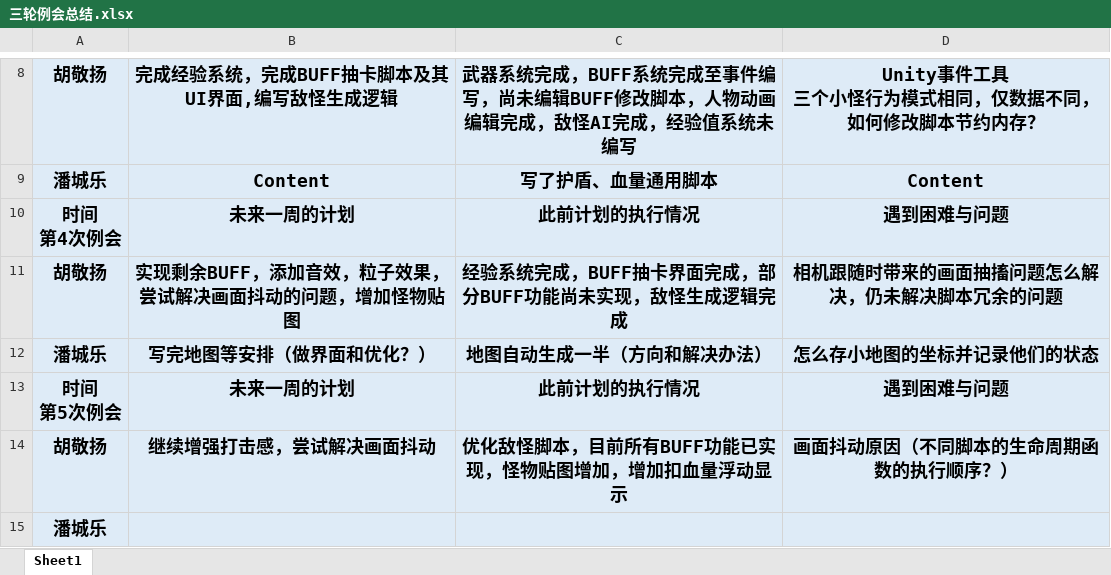
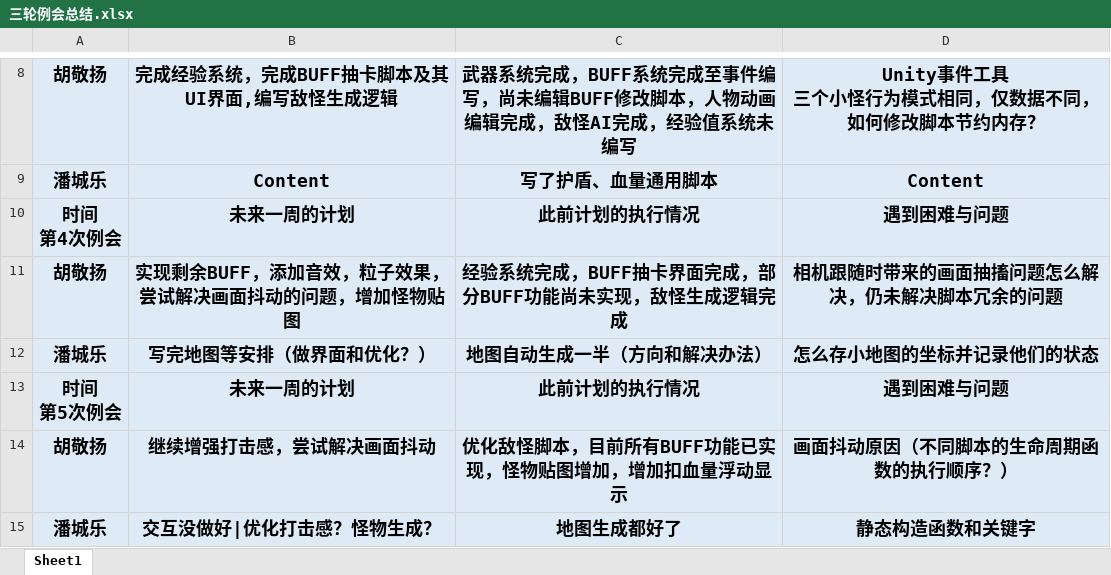
Before and after one commit to YingMobit/SanLun, an Excel workbook: Assets/三轮例会总结.xlsx, sheet Sheet1, drawn as a sheet; only a part is shown, gaps mark what is left out; values as stored, in another font and other column widths than the file's, no borders; removed rows and columns are numbered as before the commit, all else as after; the diff names each change by its address in the sheet, - before the commit and + after, or states it on an @@ line.

```diff
--- a/Assets/三轮例会总结.xlsx (sheet Sheet1)
+++ b/Assets/三轮例会总结.xlsx (sheet Sheet1)
-row 15: 潘城乐
+row 15: 潘城乐 | 交互没做好|优化打击感？怪物生成？ | 地图生成都好了 | 静态构造函数和关键字
```
Also changed, not shown: 11 other files.
